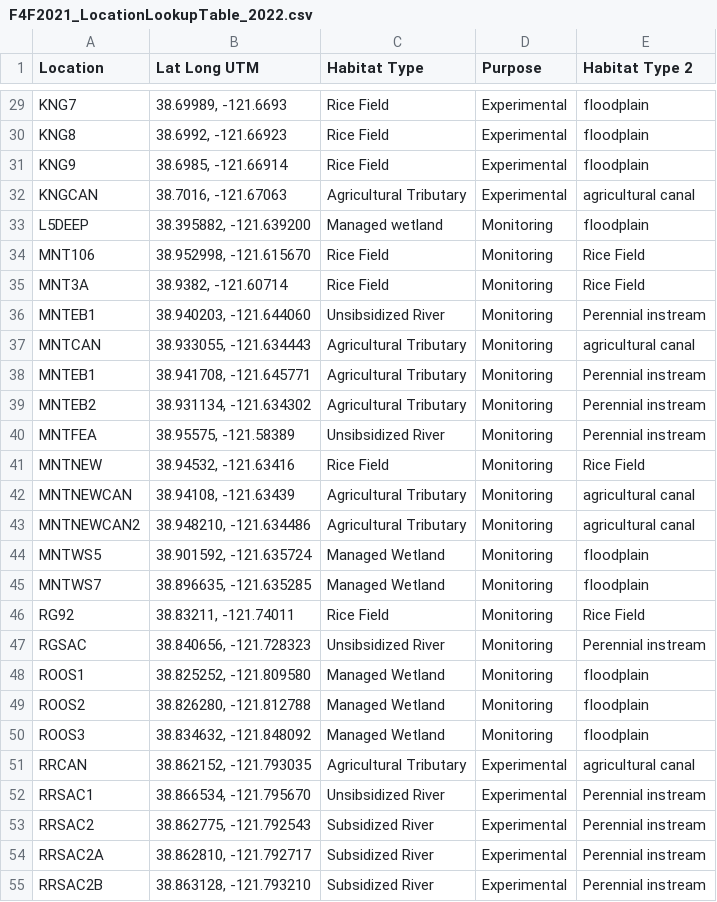
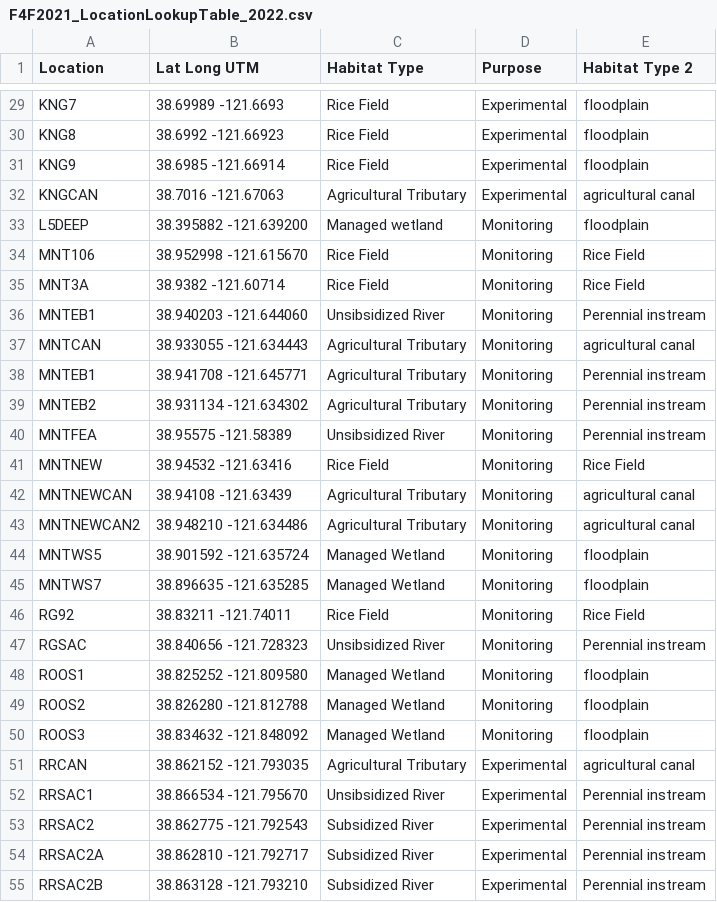
Before and after one commit to FlowWest/edi.996.1, a CSV file: data/2022_update/F4F2021_LocationLookupTable_2022.csv, drawn as a sheet; only a part is shown, gaps mark what is left out; the diff covers the shown part only; the diff names each change by its address in the sheet, - before the commit and + after, or states it on an @@ line.

Commit message:
removing comma in lat and long column

```diff
--- a/data/2022_update/F4F2021_LocationLookupTable_2022.csv
+++ b/data/2022_update/F4F2021_LocationLookupTable_2022.csv
-B29 (Lat Long UTM): 38.69989, -121.6693
+B29 (Lat Long UTM): 38.69989 -121.6693
-B30 (Lat Long UTM): 38.6992, -121.66923
+B30 (Lat Long UTM): 38.6992 -121.66923
-B31 (Lat Long UTM): 38.6985, -121.66914
+B31 (Lat Long UTM): 38.6985 -121.66914
-B32 (Lat Long UTM): 38.7016, -121.67063
+B32 (Lat Long UTM): 38.7016 -121.67063
-B33 (Lat Long UTM): 38.395882, -121.639200
+B33 (Lat Long UTM): 38.395882 -121.639200
-B34 (Lat Long UTM): 38.952998, -121.615670
+B34 (Lat Long UTM): 38.952998 -121.615670
-B35 (Lat Long UTM): 38.9382, -121.60714
+B35 (Lat Long UTM): 38.9382 -121.60714
-B36 (Lat Long UTM): 38.940203, -121.644060
+B36 (Lat Long UTM): 38.940203 -121.644060
-B37 (Lat Long UTM): 38.933055, -121.634443
+B37 (Lat Long UTM): 38.933055 -121.634443
-B38 (Lat Long UTM): 38.941708, -121.645771
+B38 (Lat Long UTM): 38.941708 -121.645771
-B39 (Lat Long UTM): 38.931134, -121.634302
+B39 (Lat Long UTM): 38.931134 -121.634302
-B40 (Lat Long UTM): 38.95575, -121.58389
+B40 (Lat Long UTM): 38.95575 -121.58389
-B41 (Lat Long UTM): 38.94532, -121.63416
+B41 (Lat Long UTM): 38.94532 -121.63416
-B42 (Lat Long UTM): 38.94108, -121.63439
+B42 (Lat Long UTM): 38.94108 -121.63439
-B43 (Lat Long UTM): 38.948210, -121.634486
+B43 (Lat Long UTM): 38.948210 -121.634486
-B44 (Lat Long UTM): 38.901592, -121.635724
+B44 (Lat Long UTM): 38.901592 -121.635724
-B45 (Lat Long UTM): 38.896635, -121.635285
+B45 (Lat Long UTM): 38.896635 -121.635285
-B46 (Lat Long UTM): 38.83211, -121.74011
+B46 (Lat Long UTM): 38.83211 -121.74011
-B47 (Lat Long UTM): 38.840656, -121.728323
+B47 (Lat Long UTM): 38.840656 -121.728323
-B48 (Lat Long UTM): 38.825252, -121.809580
+B48 (Lat Long UTM): 38.825252 -121.809580
-B49 (Lat Long UTM): 38.826280, -121.812788
+B49 (Lat Long UTM): 38.826280 -121.812788
-B50 (Lat Long UTM): 38.834632, -121.848092
+B50 (Lat Long UTM): 38.834632 -121.848092
-B51 (Lat Long UTM): 38.862152, -121.793035
+B51 (Lat Long UTM): 38.862152 -121.793035
-B52 (Lat Long UTM): 38.866534, -121.795670
+B52 (Lat Long UTM): 38.866534 -121.795670
-B53 (Lat Long UTM): 38.862775, -121.792543
+B53 (Lat Long UTM): 38.862775 -121.792543
-B54 (Lat Long UTM): 38.862810, -121.792717
+B54 (Lat Long UTM): 38.862810 -121.792717
-B55 (Lat Long UTM): 38.863128, -121.793210
+B55 (Lat Long UTM): 38.863128 -121.793210
```
Also changed, not shown: 52 edited cells elsewhere in this file, 2 other files.
